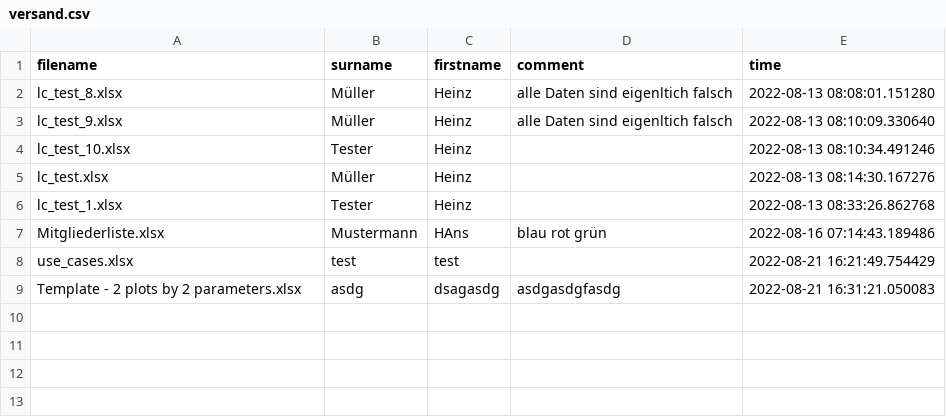
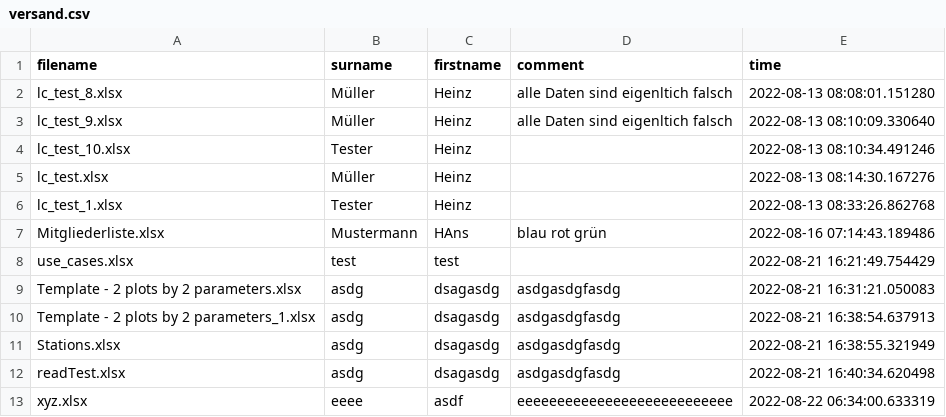
Before and after one commit to lcalmbach/digital-mailbox, a CSV file: versand.csv, drawn as a sheet.

```diff
--- a/versand.csv
+++ b/versand.csv
@@ -9 +9,5 @@ use_cases.xlsx;test;test;;2022-08-21 16:21:49.754429
 Template - 2 plots by 2 parameters.xlsx;asdg;dsagasdg;asdgasdgfasdg;2022-08-21 16:31:21.050083
+Template - 2 plots by 2 parameters_1.xlsx;asdg;dsagasdg;asdgasdgfasdg;2022-08-21 16:38:54.637913
+Stations.xlsx;asdg;dsagasdg;asdgasdgfasdg;2022-08-21 16:38:55.321949
+readTest.xlsx;asdg;dsagasdg;asdgasdgfasdg;2022-08-21 16:40:34.620498
+xyz.xlsx;eeee;asdf;eeeeeeeeeeeeeeeeeeeeeeeeeee;2022-08-22 06:34:00.633319
```
Also changed, not shown: 9 other files.
